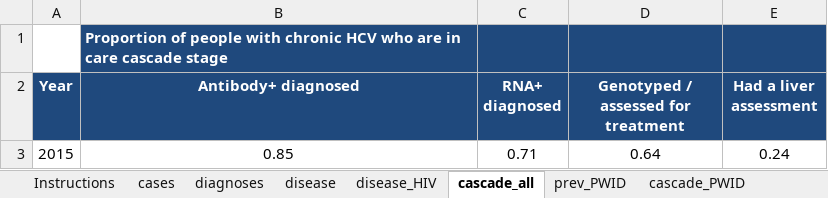
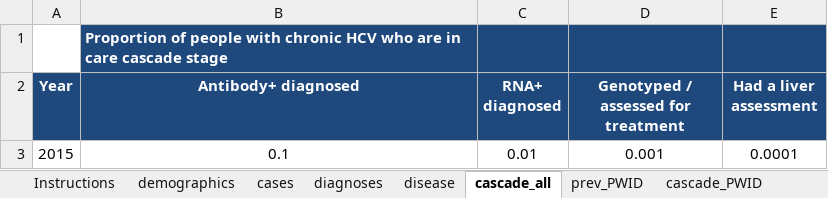
Before and after one commit to nickidge/HCVelimination, an Excel workbook: Template.xlsx, sheet cascade_all, drawn as a sheet; values as stored, in another font and other column widths than the file's, no borders; removed rows and columns are numbered as before the commit, all else as after; the diff names each change by its address in the sheet, - before the commit and + after, or states it on an @@ line.

```diff
--- a/Template.xlsx (sheet cascade_all)
+++ b/Template.xlsx (sheet cascade_all)
-sheet tab: disease_HIV
+sheet tab: demographics
-row 3: 2015 | 0.85 | 0.71 | 0.64 | 0.24
+row 3: 2015 | 0.1 | 0.01 | 0.001 | 0.0001
```
Also changed, not shown: sheet costs, sheet diagnoses, sheet disease, sheet cases, sheet calibration_guess, sheet cascade_PWID, 3 more sheets, other sheet tabs, 5 other files.
